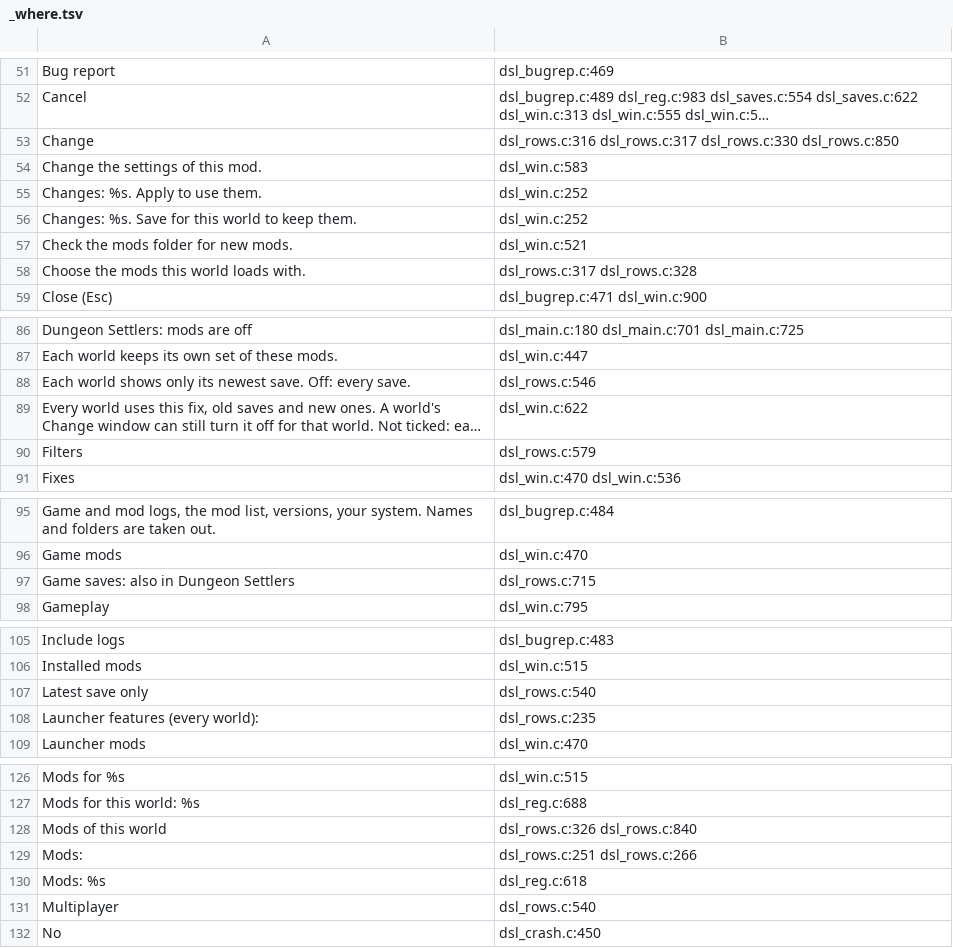
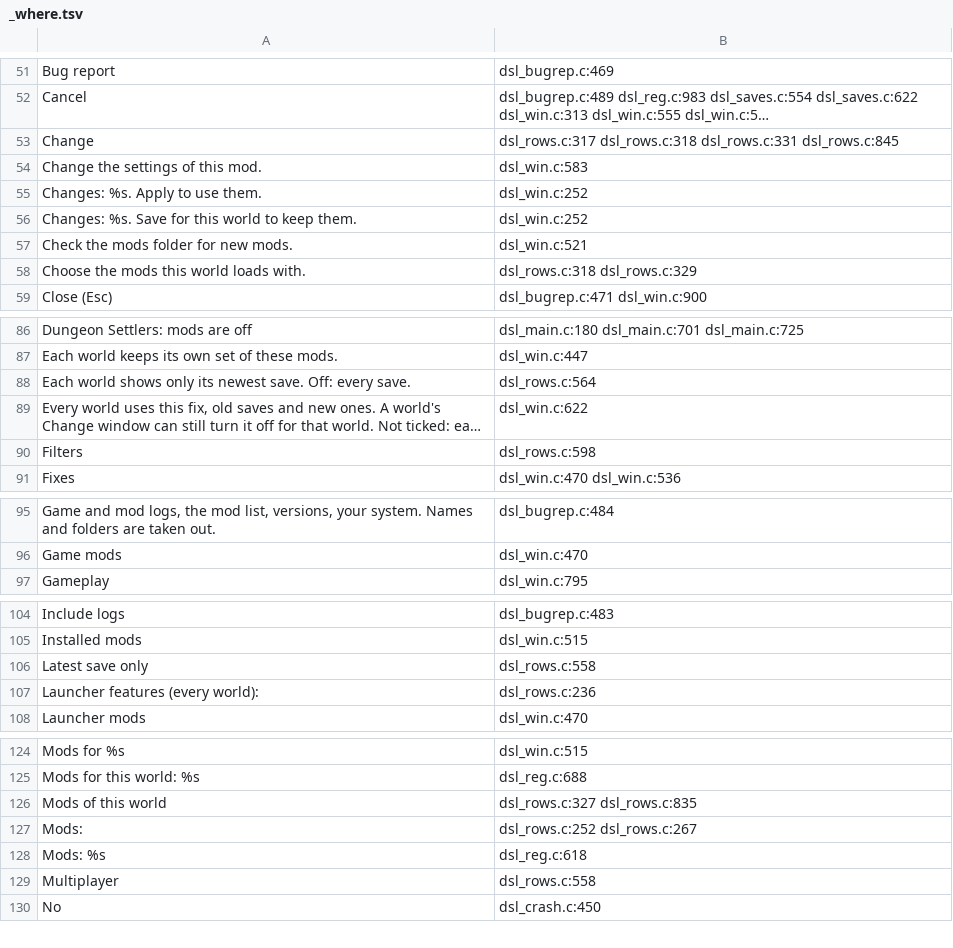
Before and after one commit to AmfiLogos/ds_modloader, a TSV file: loader/lang/_where.tsv, drawn as a sheet; only a part is shown, gaps mark what is left out; long unchanged cells end in …; removed rows and columns are numbered as before the commit, all else as after; the diff covers the shown part only; the diff names each change by its address in the sheet, - before the commit and + after, or states it on an @@ line.

```diff
--- a/loader/lang/_where.tsv
+++ b/loader/lang/_where.tsv
-B53: dsl_rows.c:316 dsl_rows.c:317 dsl_rows.c:330 dsl_rows.c:850
+B53: dsl_rows.c:317 dsl_rows.c:318 dsl_rows.c:331 dsl_rows.c:845
-B58: dsl_rows.c:317 dsl_rows.c:328
+B58: dsl_rows.c:318 dsl_rows.c:329
-B88: dsl_rows.c:546
+B88: dsl_rows.c:564
-B90: dsl_rows.c:579
+B90: dsl_rows.c:598
-row 97: Game saves: also in Dungeon Settlers | dsl_rows.c:715
-B106: dsl_rows.c:540
+B106: dsl_rows.c:558
-B107: dsl_rows.c:235
+B107: dsl_rows.c:236
-B126: dsl_rows.c:326 dsl_rows.c:840
+B126: dsl_rows.c:327 dsl_rows.c:835
-B127: dsl_rows.c:251 dsl_rows.c:266
+B127: dsl_rows.c:252 dsl_rows.c:267
-B129: dsl_rows.c:540
+B129: dsl_rows.c:558
```
Also changed, not shown: 2 added rows, 1 removed row and 15 edited cells elsewhere in this file, docs/hooks.tsv, 18 other files.
